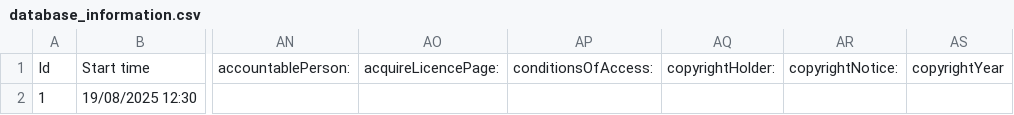
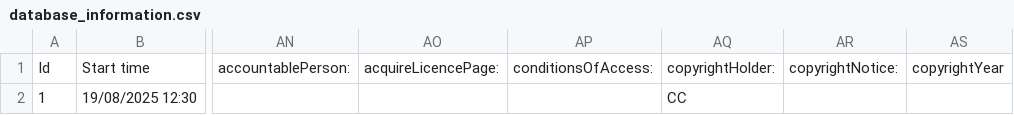
Before and after one commit to Giancarlo-Catalano/dataset_search_demo, a CSV file: database_information.csv, drawn as a sheet; only a part is shown, gaps mark what is left out; the diff names each change by its address in the sheet, - before the commit and + after, or states it on an @@ line.

Commit message:
Add files via upload

```diff
--- a/database_information.csv
+++ b/database_information.csv
-AQ2: (empty)
+AQ2: CC
```
